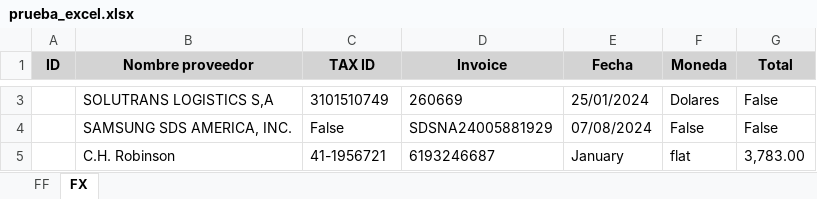
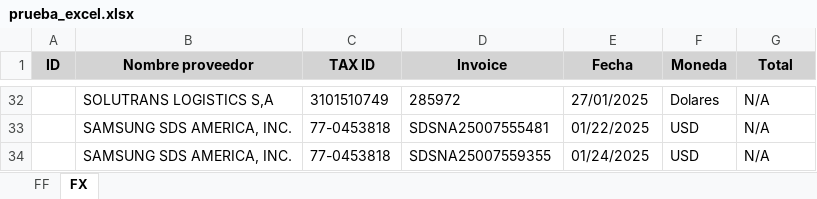
Before and after one commit to Kury04/Lector_Facturas, an Excel workbook: resources/files/prueba_excel.xlsx, sheet FX, drawn as a sheet; only a part is shown, gaps mark what is left out; values as stored, in another font and other column widths than the file's, no borders; removed rows and columns are numbered as before the commit, all else as after; the diff covers the shown part only; the diff names each change by its address in the sheet, - before the commit and + after, or states it on an @@ line.

```diff
--- a/resources/files/prueba_excel.xlsx (sheet FX)
+++ b/resources/files/prueba_excel.xlsx (sheet FX)
-D32 (Invoice): 260669
+D32 (Invoice): 285972
-E32 (Fecha): 25/01/2024
+E32 (Fecha): 27/01/2025
-G32 (Total): False
+G32 (Total): N/A
-row 4:  | SAMSUNG SDS AMERICA, INC. | False | SDSNA24005881929 | 07/08/2024 | False | False
-row 5:  | C.H. Robinson | 41-1956721 | 6193246687 | January | flat | 3,783.00
+row 33:  | SAMSUNG SDS AMERICA, INC. | 77-0453818 | SDSNA25007555481 | 01/22/2025 | USD | N/A
+row 34:  | SAMSUNG SDS AMERICA, INC. | 77-0453818 | SDSNA25007559355 | 01/24/2025 | USD | N/A
```
Also changed, not shown: 30 added rows and 1 removed row elsewhere in this sheet, sheet FF, 21 other files.
